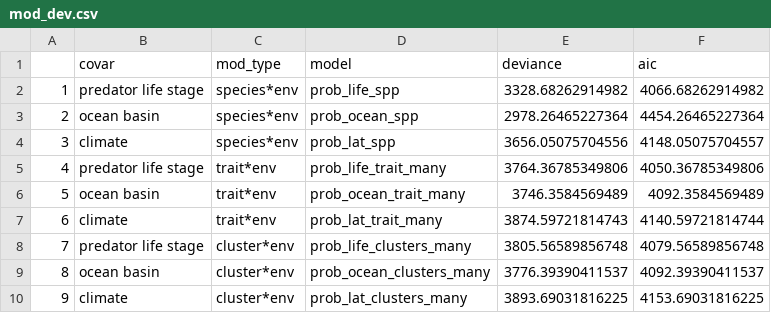
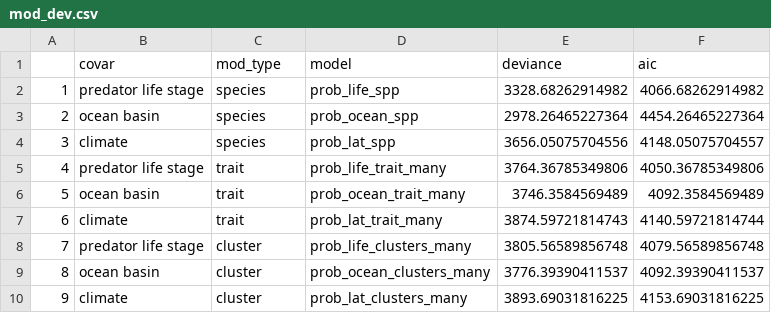
Before and after one commit to CHANGE-Lab/albacore-diet-global, a CSV file: data/output_data/mod_dev.csv, drawn as a sheet.

Commit message:
Working on additive models

```diff
--- a/data/output_data/mod_dev.csv
+++ b/data/output_data/mod_dev.csv
@@ -1,10 +1,10 @@
 "","covar","mod_type","model","deviance","aic"
-"1","predator life stage","species*env","prob_life_spp",3328.68262914982,4066.68262914982
-"2","ocean basin","species*env","prob_ocean_spp",2978.26465227364,4454.26465227364
-"3","climate","species*env","prob_lat_spp",3656.05075704556,4148.05075704557
-"4","predator life stage","trait*env","prob_life_trait_many",3764.36785349806,4050.36785349806
-"5","ocean basin","trait*env","prob_ocean_trait_many",3746.3584569489,4092.3584569489
-"6","climate","trait*env","prob_lat_trait_many",3874.59721814743,4140.59721814744
-"7","predator life stage","cluster*env","prob_life_clusters_many",3805.56589856748,4079.56589856748
-"8","ocean basin","cluster*env","prob_ocean_clusters_many",3776.39390411537,4092.39390411537
-"9","climate","cluster*env","prob_lat_clusters_many",3893.69031816225,4153.69031816225
+"1","predator life stage","species","prob_life_spp",3328.68262914982,4066.68262914982
+"2","ocean basin","species","prob_ocean_spp",2978.26465227364,4454.26465227364
+"3","climate","species","prob_lat_spp",3656.05075704556,4148.05075704557
+"4","predator life stage","trait","prob_life_trait_many",3764.36785349806,4050.36785349806
+"5","ocean basin","trait","prob_ocean_trait_many",3746.3584569489,4092.3584569489
+"6","climate","trait","prob_lat_trait_many",3874.59721814743,4140.59721814744
+"7","predator life stage","cluster","prob_life_clusters_many",3805.56589856748,4079.56589856748
+"8","ocean basin","cluster","prob_ocean_clusters_many",3776.39390411537,4092.39390411537
+"9","climate","cluster","prob_lat_clusters_many",3893.69031816225,4153.69031816225
```
Also changed, not shown: 7 other files.
